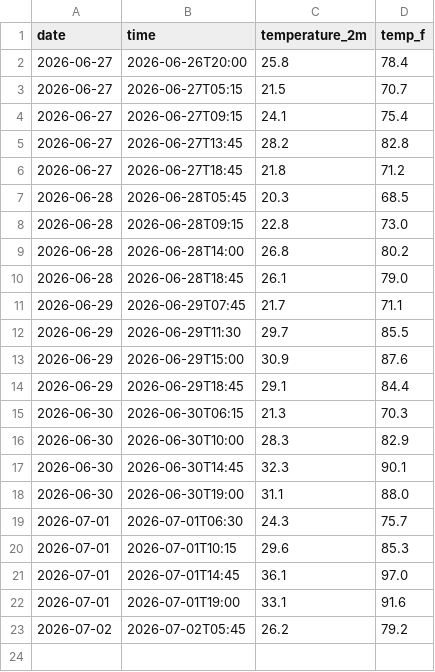
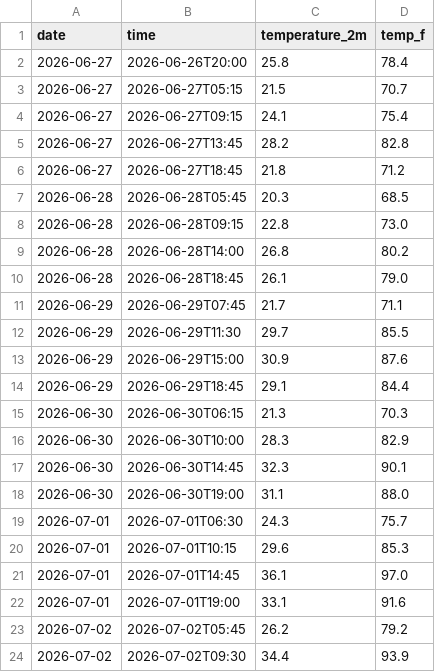
Before and after one commit to Diddy-hub/weather-tracker, a CSV file: daily_log.csv, drawn as a sheet; the diff names each change by its address in the sheet, - before the commit and + after, or states it on an @@ line.

```diff
--- a/daily_log.csv
+++ b/daily_log.csv
+row 24: 2026-07-02 | 2026-07-02T09:30 | 34.4 | 93.9
```
Also changed, not shown: 2 other files.
